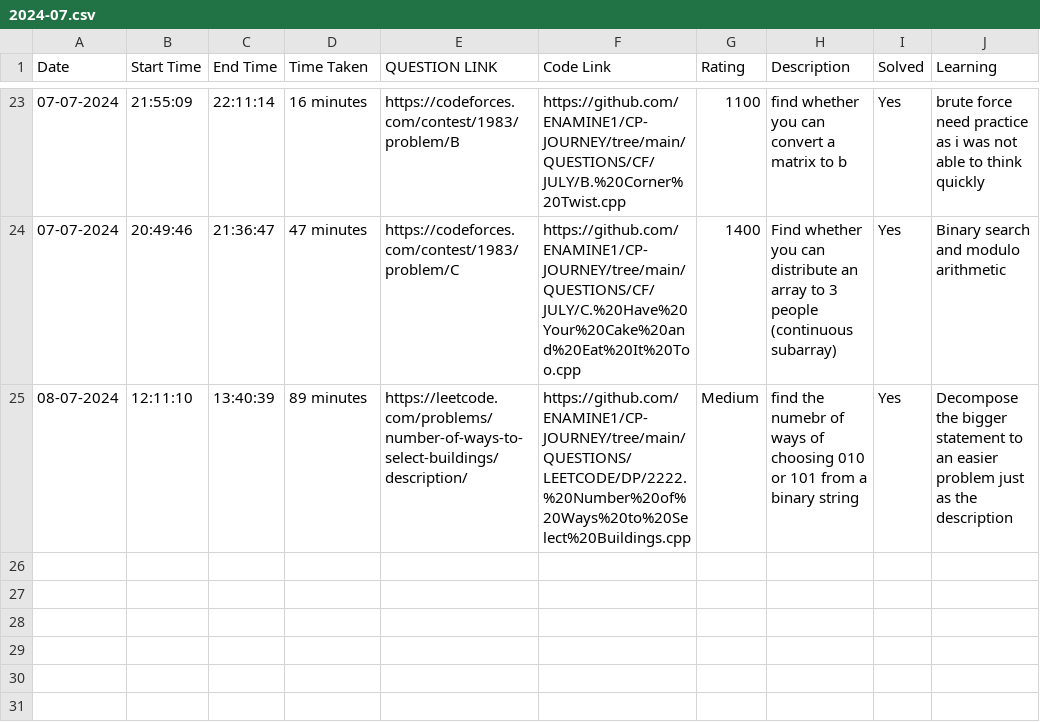
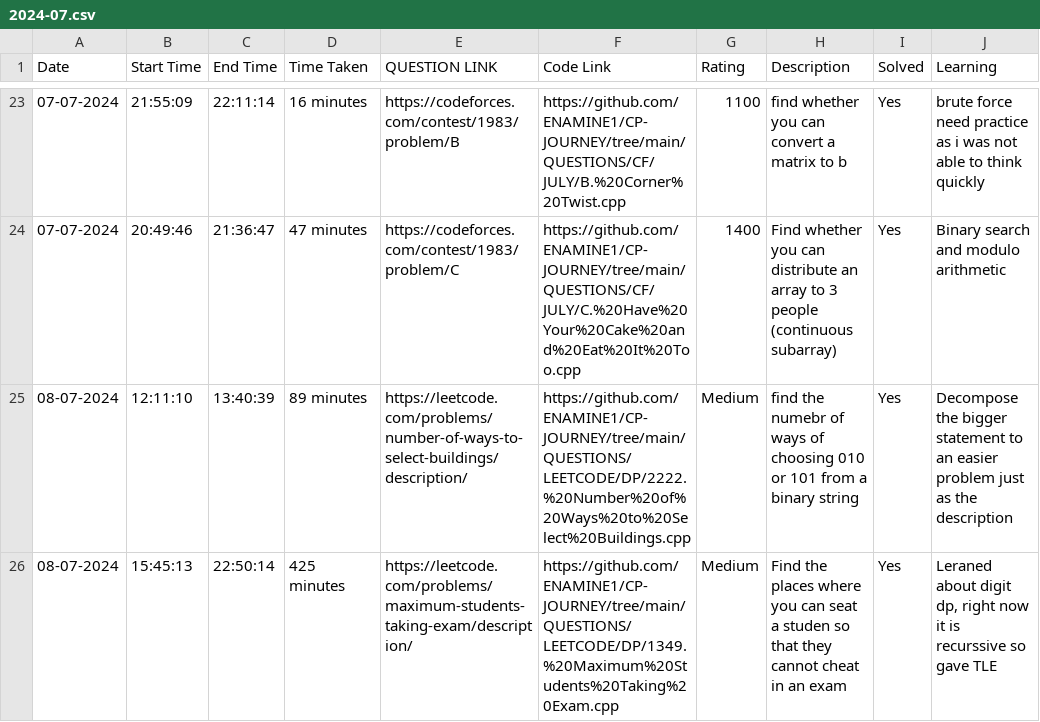
Before and after one commit to ENAMINE1/CP-JOURNEY, a CSV file: HISTORY/2024-07.csv, drawn as a sheet; only a part is shown, gaps mark what is left out; the diff names each change by its address in the sheet, - before the commit and + after, or states it on an @@ line.

```diff
--- a/HISTORY/2024-07.csv
+++ b/HISTORY/2024-07.csv
+row 26: 08-07-2024 | 15:45:13 | 22:50:14 | 425 minutes | https://leetcode.com/problems/maximum-students-taking-exam/description/ | https://github.com/ENAMINE1/CP-JOURNEY/tree/main/QUESTIONS/LEETCODE/DP/1349.%20Maximum%20Students%20Taking%20Exam.cpp | Medium | Find the places where you can seat a studen so that they cannot cheat in an exam | Yes | Leraned about digit dp, right now it is recurssive so gave TLE
```
Also changed, not shown: 1 other file.
